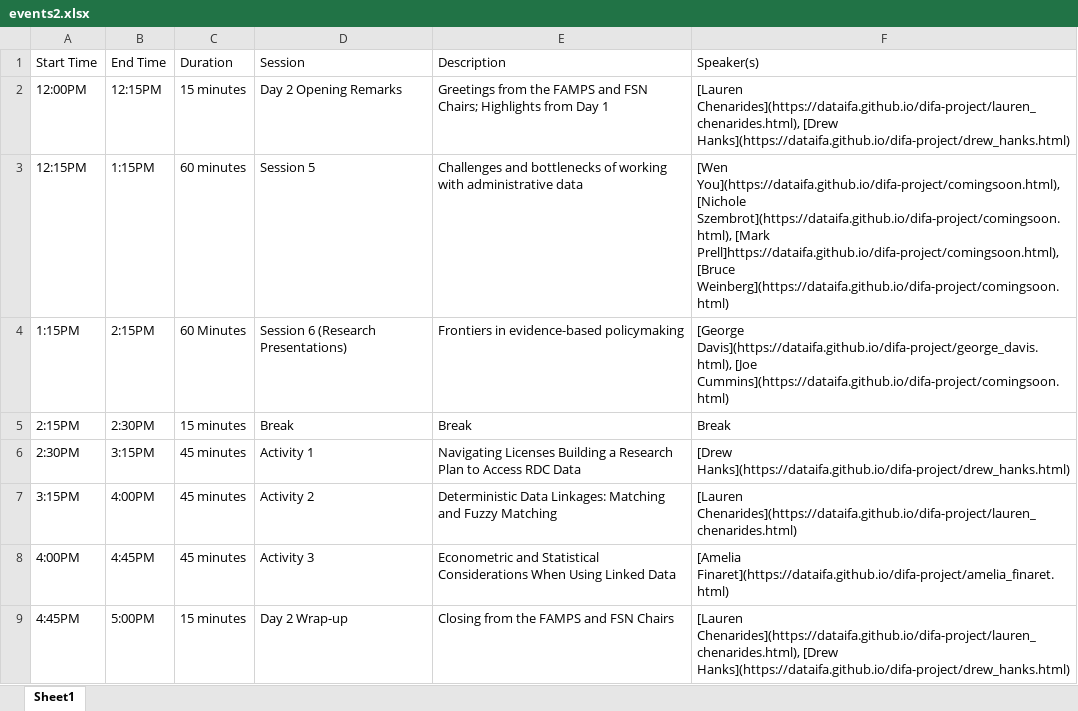
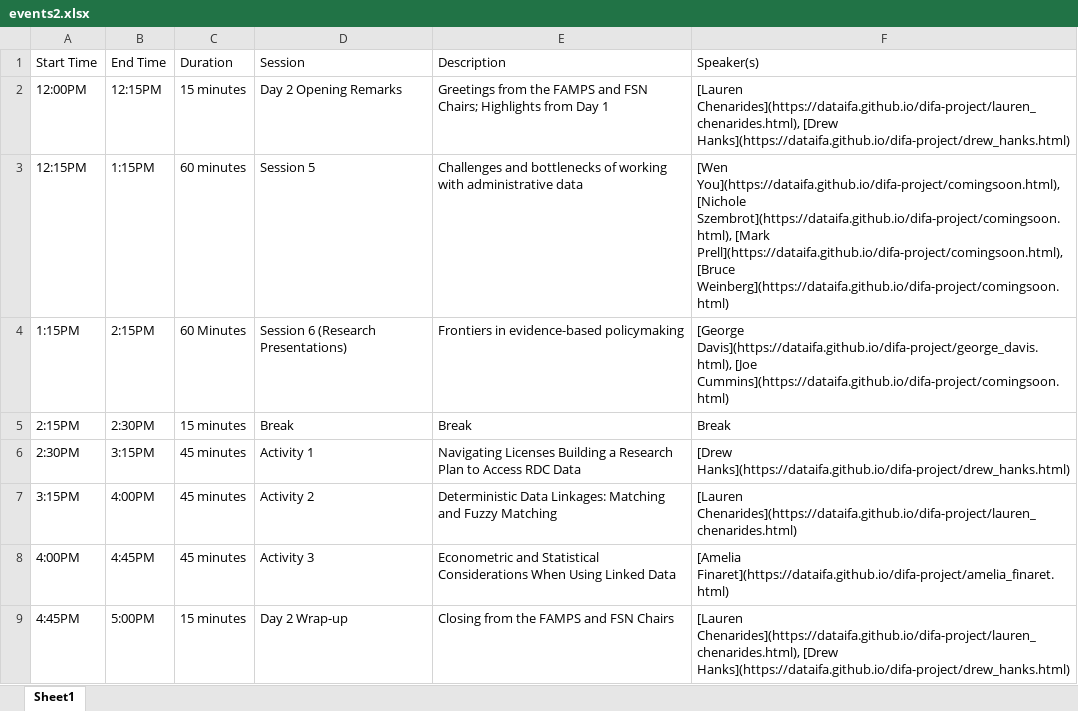
Before and after one commit to dataifa/difa, an Excel workbook: docs/events2.xlsx, sheet Sheet1, drawn as a sheet; values as stored, in another font and other column widths than the file's, no borders; the diff names each change by its address in the sheet, - before the commit and + after, or states it on an @@ line.

```diff
--- a/docs/events2.xlsx (sheet Sheet1)
+++ b/docs/events2.xlsx (sheet Sheet1)
-F3 (Speaker(s)): …Szembrot](https://dataifa.github.io/difa-project/comingsoon.html), [Mark Prell]https://dataifa.github.io/difa-project/comingsoon.html), [Bruce Weinberg](https://dataifa.github.io/difa-project/comingsoon.html)
+F3 (Speaker(s)): …Szembrot](https://dataifa.github.io/difa-project/comingsoon.html), [Mark Prell](https://dataifa.github.io/difa-project/comingsoon.html), [Bruce Weinberg](https://dataifa.github.io/difa-project/comingsoon.html)
```
Also changed, not shown: events2.xlsx, 2 other files.
